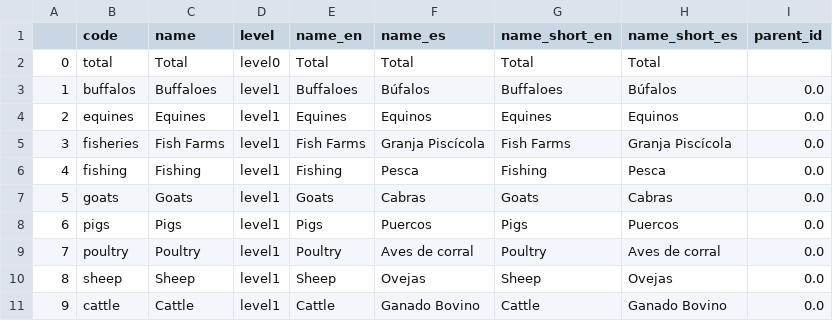
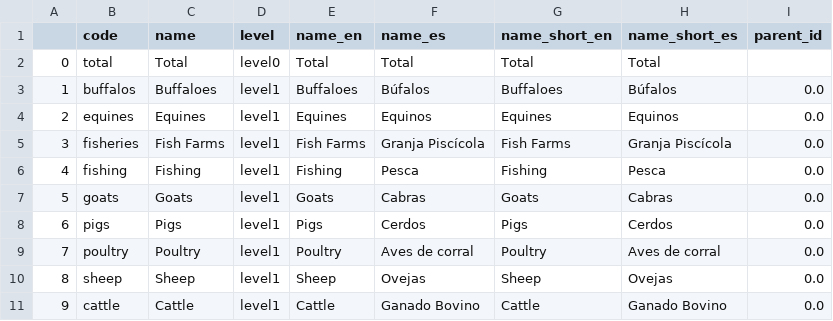
Before and after one commit to cid-harvard/classifications, a CSV file: product/Datlas/Rural/out/livestock.csv, drawn as a sheet.

Commit message:
Livestock: Change "Puercos" to "Cerdos".

```diff
--- a/product/Datlas/Rural/out/livestock.csv
+++ b/product/Datlas/Rural/out/livestock.csv
@@ -7,3 +7,3 @@
 5,"goats","Goats","level1","Goats","Cabras","Goats","Cabras",0.0
-6,"pigs","Pigs","level1","Pigs","Puercos","Pigs","Puercos",0.0
+6,"pigs","Pigs","level1","Pigs","Cerdos","Pigs","Cerdos",0.0
 7,"poultry","Poultry","level1","Poultry","Aves de corral","Poultry","Aves de corral",0.0
```
Also changed, not shown: product/Datlas/Rural/in/Livestock_Names.tsv, 2 other files.
